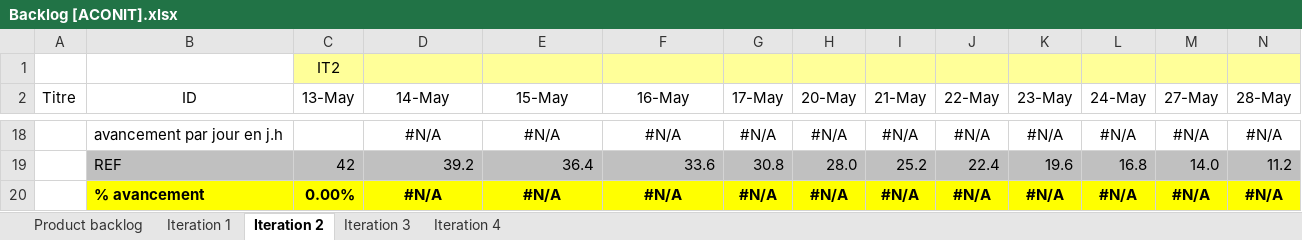
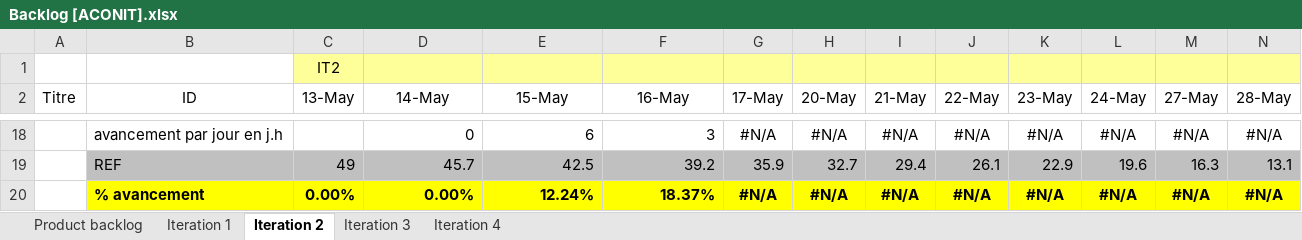
Before and after one commit to Flo5k5/Cervin, an Excel workbook: doc/Backlog [ACONIT].xlsx, sheet Iteration 2, drawn as a sheet; only a part is shown, gaps mark what is left out; values as stored, in another font and other column widths than the file's, no borders; charts and pictures and conditional formats not drawn; removed rows and columns are numbered as before the commit, all else as after; rows hold the shown columns only; the diff covers the shown part only; the diff names each change by its address in the sheet, - before the commit and + after, or states it on an @@ line.

```diff
--- a/doc/Backlog [ACONIT].xlsx (sheet Iteration 2)
+++ b/doc/Backlog [ACONIT].xlsx (sheet Iteration 2)
-D18:F18 alignment: center
+D18:F18 alignment: right
-D18 (14-May): #N/A
+D18 (14-May): 0
-E18 (15-May): #N/A
+E18 (15-May): 6
-F18 (16-May): #N/A
+F18 (16-May): 3
-row 19:  | REF | 42 | 39.2 | 36.4 | 33.6 | 30.8 | 28.0 | 25.2 | 22.4 | 19.6 | 16.8 | 14.0 | 11.2
+row 19:  | REF | 49 | 45.7 | 42.5 | 39.2 | 35.9 | 32.7 | 29.4 | 26.1 | 22.9 | 19.6 | 16.3 | 13.1
-D20 (14-May): #N/A
+D20 (14-May): 0.00%
-D20:F20 alignment: center
+D20:F20 alignment: right
-E20 (15-May): #N/A
+E20 (15-May): 12.24%
-F20 (16-May): #N/A
+F20 (16-May): 18.37%
```
Also changed, not shown: 2 added rows, 2 removed rows, 25 edited cells and cell formats elsewhere in this sheet, sheet Product backlog, formulas that keep their value, charts or pictures, 1 other file.
